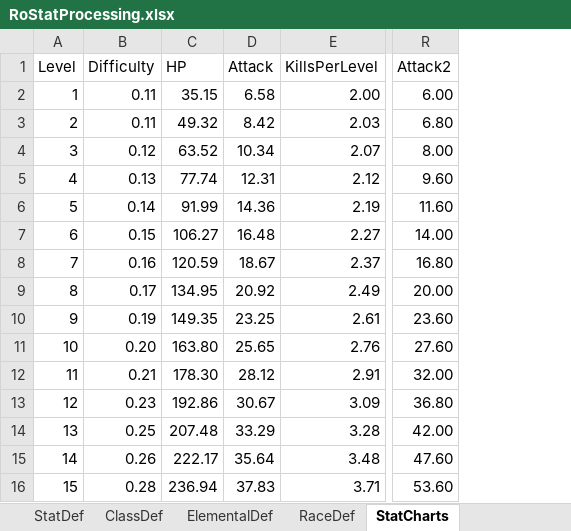
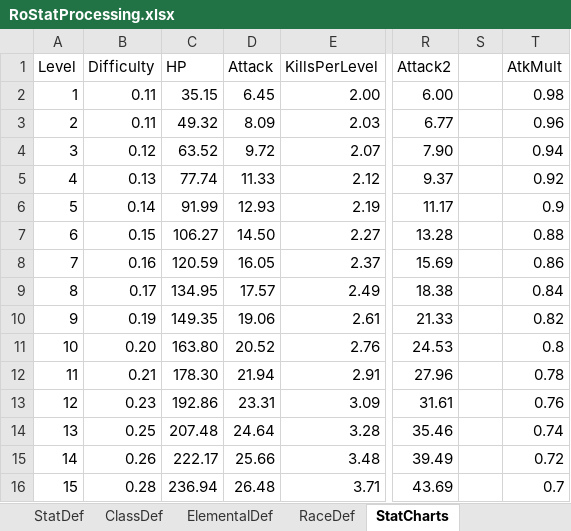
Before and after one commit to Doddler/RagnarokRebuildTcp, an Excel workbook: Other/RoStatProcessing.xlsx, sheet StatCharts, drawn as a sheet; only a part is shown, gaps mark what is left out; values as stored, in another font and other column widths than the file's, no borders; the diff covers the shown part only; the diff names each change by its address in the sheet, - before the commit and + after, or states it on an @@ line.

```diff
--- a/Other/RoStatProcessing.xlsx (sheet StatCharts)
+++ b/Other/RoStatProcessing.xlsx (sheet StatCharts)
+column S, empty
+column T (AtkMult), rows 2-16: 0.98 | 0.96 | 0.94 | 0.92 | 0.9 | 0.88 | 0.86 | 0.84 | 0.82 | 0.8 | 0.78 | 0.76 | 0.74 | 0.72 | 0.7
-D2 (Attack): 6.58
+D2 (Attack): 6.45
-D3 (Attack): 8.42
+D3 (Attack): 8.09
-R3 (Attack2): 6.80
+R3 (Attack2): 6.77
-D4 (Attack): 10.34
+D4 (Attack): 9.72
-R4 (Attack2): 8.00
+R4 (Attack2): 7.90
-D5 (Attack): 12.31
+D5 (Attack): 11.33
-R5 (Attack2): 9.60
+R5 (Attack2): 9.37
-D6 (Attack): 14.36
+D6 (Attack): 12.93
-R6 (Attack2): 11.60
+R6 (Attack2): 11.17
-D7 (Attack): 16.48
+D7 (Attack): 14.50
-R7 (Attack2): 14.00
+R7 (Attack2): 13.28
-D8 (Attack): 18.67
+D8 (Attack): 16.05
-R8 (Attack2): 16.80
+R8 (Attack2): 15.69
-D9 (Attack): 20.92
+D9 (Attack): 17.57
-R9 (Attack2): 20.00
+R9 (Attack2): 18.38
-D10 (Attack): 23.25
+D10 (Attack): 19.06
-R10 (Attack2): 23.60
+R10 (Attack2): 21.33
-D11 (Attack): 25.65
+D11 (Attack): 20.52
-R11 (Attack2): 27.60
+R11 (Attack2): 24.53
-D12 (Attack): 28.12
+D12 (Attack): 21.94
-R12 (Attack2): 32.00
+R12 (Attack2): 27.96
-D13 (Attack): 30.67
+D13 (Attack): 23.31
-R13 (Attack2): 36.80
+R13 (Attack2): 31.61
-D14 (Attack): 33.29
+D14 (Attack): 24.64
-R14 (Attack2): 42.00
+R14 (Attack2): 35.46
-D15 (Attack): 35.64
+D15 (Attack): 25.66
-R15 (Attack2): 47.60
+R15 (Attack2): 39.49
-D16 (Attack): 37.83
+D16 (Attack): 26.48
-R16 (Attack2): 53.60
+R16 (Attack2): 43.69
```
Also changed, not shown: 168 edited cells elsewhere in this sheet, sheet StatDef, sheet ClassDef, sheet Sheet2, 30 other files.
